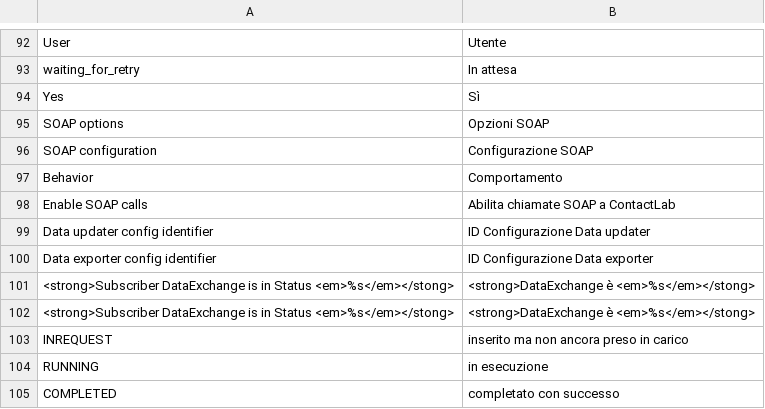
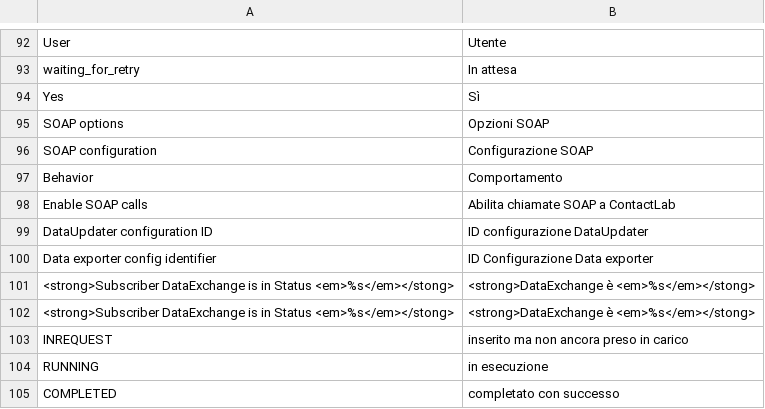
Before and after one commit to contactlab/contactlab-magento-connect, a CSV file: app/locale/it_IT/contactlab/Contactlab_Commons.csv, drawn as a sheet; only a part is shown, gaps mark what is left out.

```diff
--- a/app/locale/it_IT/contactlab/Contactlab_Commons.csv
+++ b/app/locale/it_IT/contactlab/Contactlab_Commons.csv
@@ -98,3 +98,3 @@
 "Enable SOAP calls","Abilita chiamate SOAP a ContactLab"
-"Data updater config identifier","ID Configurazione Data updater"
+"DataUpdater configuration ID","ID configurazione DataUpdater"
 "Data exporter config identifier","ID Configurazione Data exporter"
```
Also changed, not shown: 1 other file.
